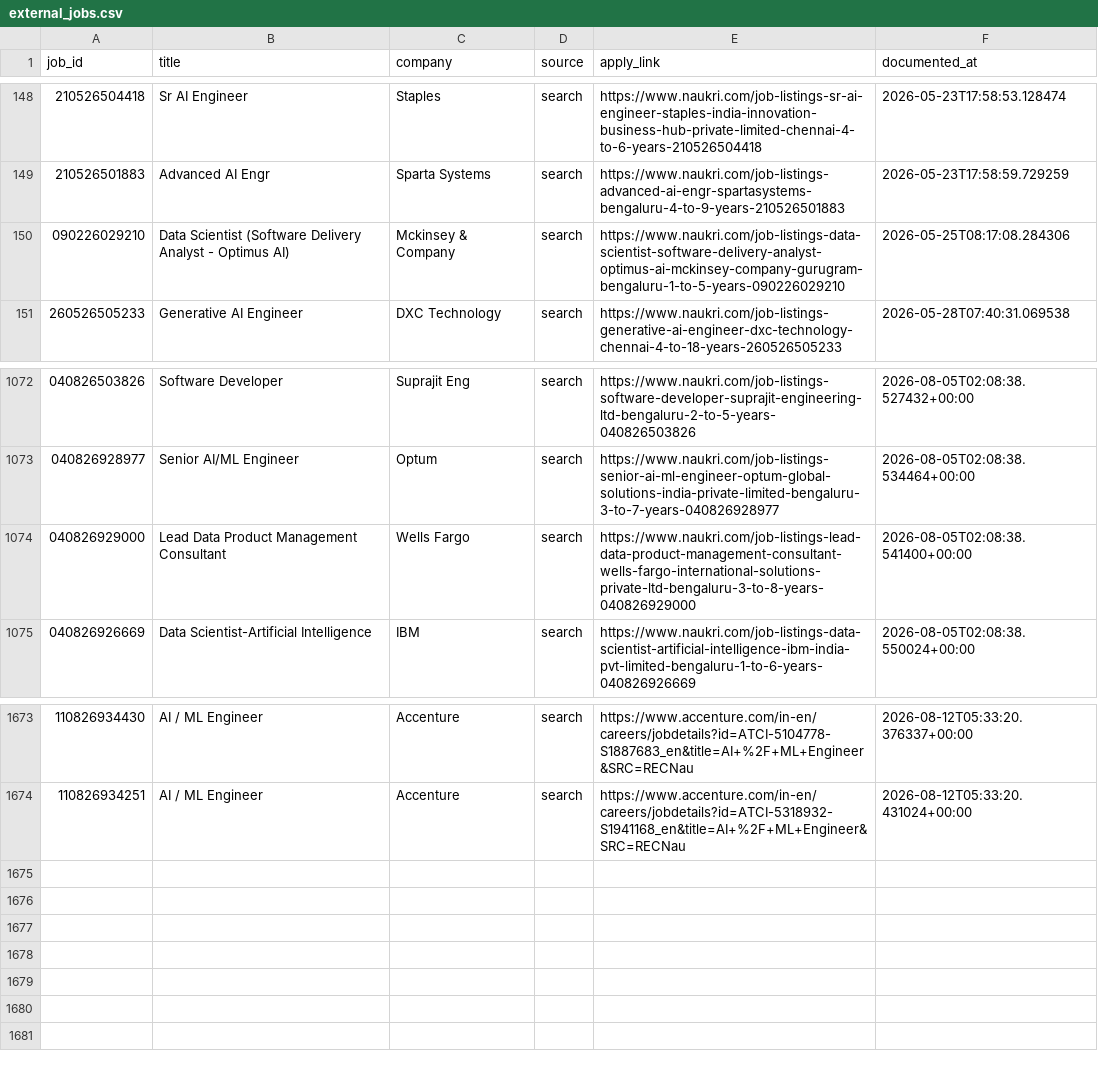
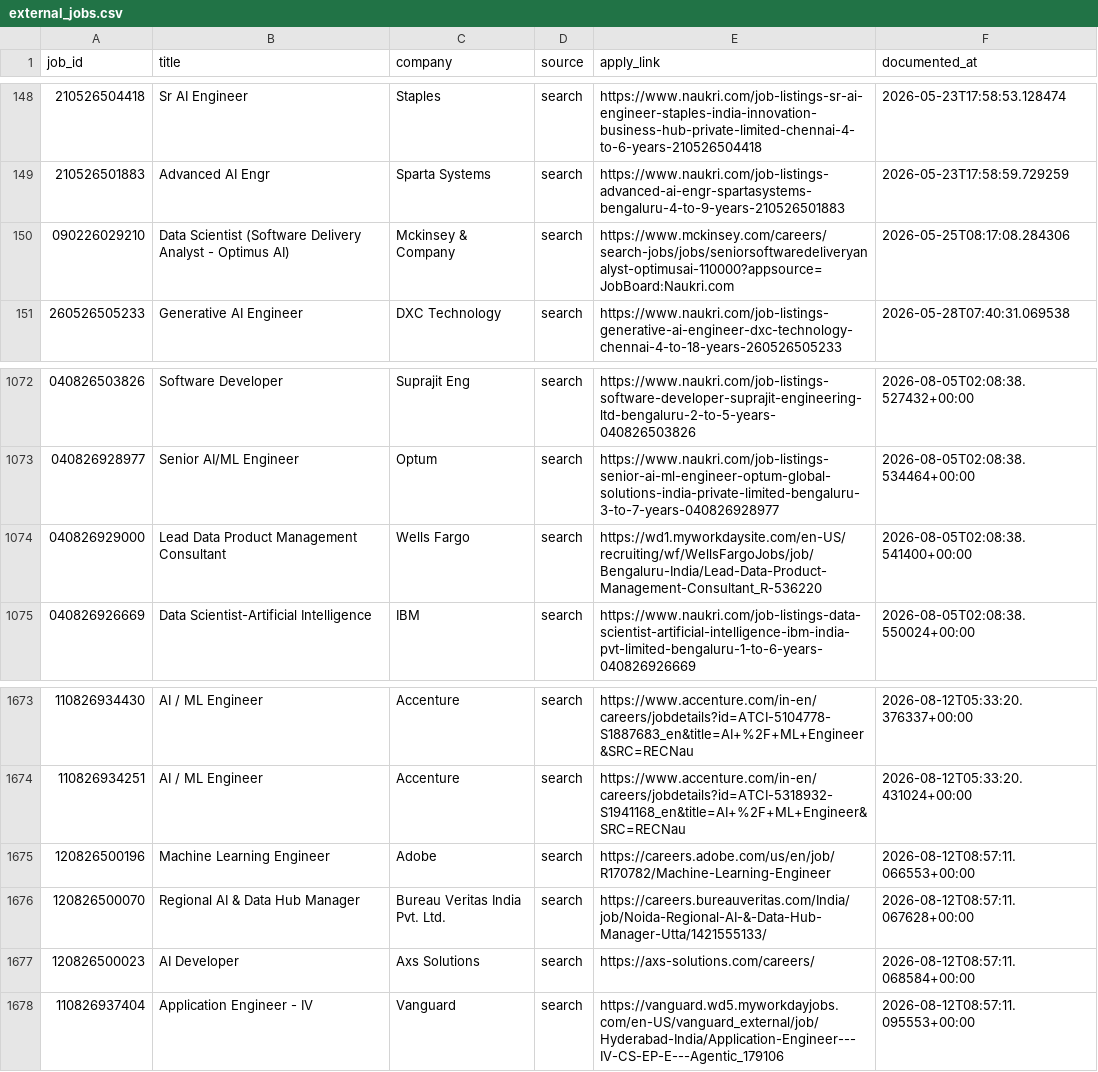
Before and after one commit to swarnava-dutta/NopeRi, a CSV file: external_jobs.csv, drawn as a sheet; only a part is shown, gaps mark what is left out.

```diff
--- a/external_jobs.csv
+++ b/external_jobs.csv
@@ -149,3 +149,3 @@ job_id,title,company,source,apply_link,documented_at
 210526501883,Advanced AI Engr,Sparta Systems,search,https://www.naukri.com/job-listings-advanced-ai-engr-spartasystems-bengaluru-4-to-9-years-210526501883,2026-05-23T17:58:59.729259
-090226029210,Data Scientist (Software Delivery Analyst - Optimus AI),Mckinsey & Company,search,https://www.naukri.com/job-listings-data-scientist-software-delivery-analyst-optimus-ai-mckinsey-company-gurugram-bengaluru-1-to-5-years-090226029210,2026-05-25T08:17:08.284306
+090226029210,Data Scientist (Software Delivery Analyst - Optimus AI),Mckinsey & Company,search,https://www.mckinsey.com/careers/search-jobs/jobs/seniorsoftwaredeliveryanalyst-optimusai-110000?appsource=JobBoard:Naukri.com,2026-05-25T08:17:08.284306
 260526505233,Generative AI Engineer,DXC Technology,search,https://www.naukri.com/job-listings-generative-ai-engineer-dxc-technology-chennai-4-to-18-years-260526505233,2026-05-28T07:40:31.069538
@@ -1073,3 +1073,3 @@ job_id,title,company,source,apply_link,documented_at
 040826928977,Senior AI/ML Engineer,Optum,search,https://www.naukri.com/job-listings-senior-ai-ml-engineer-optum-global-solutions-india-private-limited-bengaluru-3-to-7-years-040826928977,2026-08-05T02:08:38.534464+00:00
-040826929000,Lead Data Product Management Consultant,Wells Fargo,search,https://www.naukri.com/job-listings-lead-data-product-management-consultant-wells-fargo-international-solutions-private-ltd-bengaluru-3-to-8-years-040826929000,2026-08-05T02:08:38.541400+00:00
+040826929000,Lead Data Product Management Consultant,Wells Fargo,search,https://wd1.myworkdaysite.com/en-US/recruiting/wf/WellsFargoJobs/job/Bengaluru-India/Lead-Data-Product-Management-Consultant_R-536220,2026-08-05T02:08:38.541400+00:00
 040826926669,Data Scientist-Artificial Intelligence,IBM,search,https://www.naukri.com/job-listings-data-scientist-artificial-intelligence-ibm-india-pvt-limited-bengaluru-1-to-6-years-040826926669,2026-08-05T02:08:38.550024+00:00
@@ -1674 +1674,5 @@ job_id,title,company,source,apply_link,documented_at
 110826934251,AI / ML Engineer,Accenture,search,https://www.accenture.com/in-en/careers/jobdetails?id=ATCI-5318932-S1941168_en&title=AI+%2F+ML+Engineer&SRC=RECNau,2026-08-12T05:33:20.431024+00:00
+120826500196,Machine Learning Engineer,Adobe,search,https://careers.adobe.com/us/en/job/R170782/Machine-Learning-Engineer,2026-08-12T08:57:11.066553+00:00
+120826500070,Regional AI & Data Hub Manager,Bureau Veritas India Pvt. Ltd.,search,https://careers.bureauveritas.com/India/job/Noida-Regional-AI-&-Data-Hub-Manager-Utta/1421555133/,2026-08-12T08:57:11.067628+00:00
+120826500023,AI Developer,Axs Solutions,search,https://axs-solutions.com/careers/,2026-08-12T08:57:11.068584+00:00
+110826937404,Application Engineer - IV,Vanguard,search,https://vanguard.wd5.myworkdayjobs.com/en-US/vanguard_external/job/Hyderabad-India/Application-Engineer---IV-CS-EP-E---Agentic_179106,2026-08-12T08:57:11.095553+00:00
```
Also changed, not shown: 13 other files.
